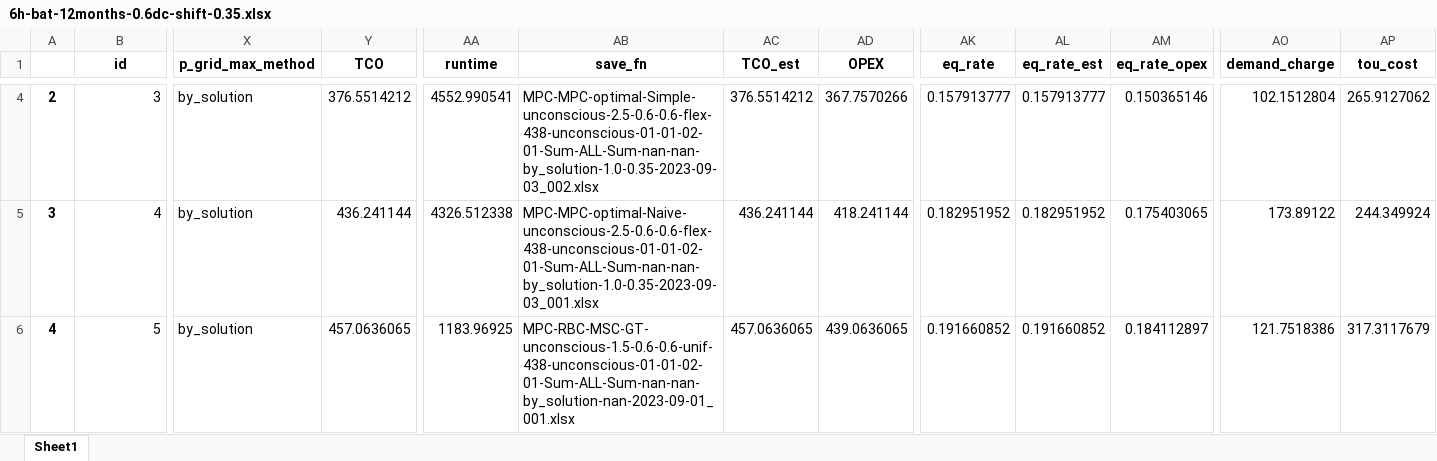
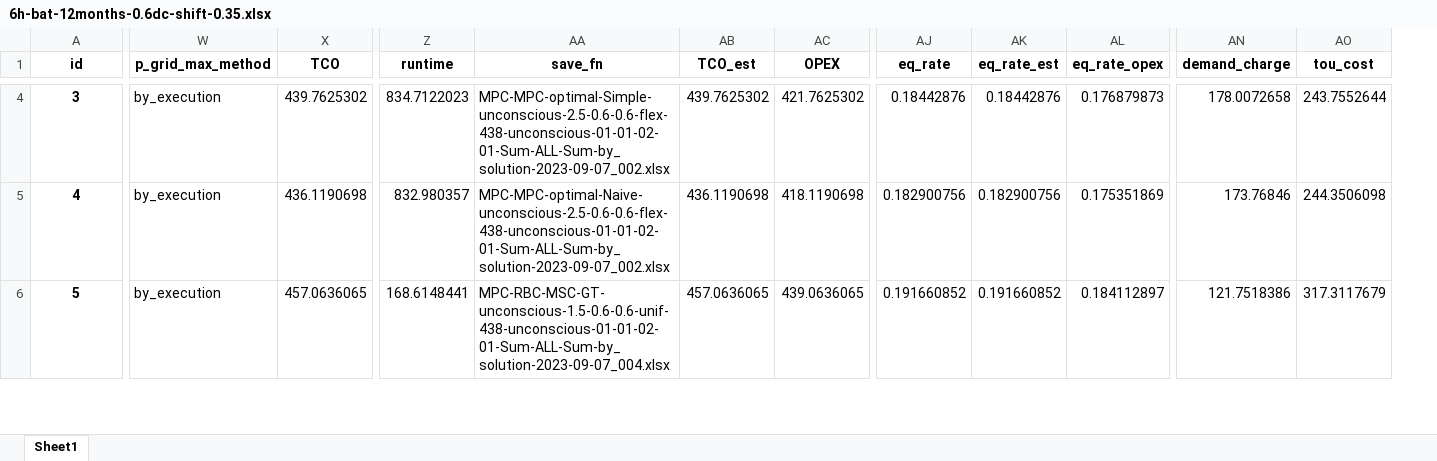
Before and after one commit to AarenLee07/Microgrid-Optimizer, an Excel workbook: output/experiments/thesis_topic3/6h-bat-12months-0.6dc-shift-0.35.xlsx, sheet Sheet1, drawn as a sheet; only a part is shown, gaps mark what is left out; values as stored, in another font and other column widths than the file's, no borders; removed rows and columns are numbered as before the commit, all else as after; the diff covers the shown part only; the diff names each change by its address in the sheet, - before the commit and + after, or states it on an @@ line.

```diff
--- a/output/experiments/thesis_topic3/6h-bat-12months-0.6dc-shift-0.35.xlsx (sheet Sheet1)
+++ b/output/experiments/thesis_topic3/6h-bat-12months-0.6dc-shift-0.35.xlsx (sheet Sheet1)
-column A, rows 4-6: 2 | 3 | 4
@@ A4:A6 bold: off → on, alignment: right → center @@
-W4:W6 (p_grid_max_method): by_solution
+W4:W6 (p_grid_max_method): by_execution
-X4 (TCO): 376.5514212
+X4 (TCO): 439.7625302
-Z4 (runtime): 4552.990541
+Z4 (runtime): 834.7122023
-AA4 (save_fn): MPC-MPC-optimal-Simple-unconscious-2.5-0.6-0.6-flex-438-unconscious-01-01-02-01-Sum-ALL-Sum-nan-nan-by_solution-1.0-0.35-2023-09-03_002.xlsx
+AA4 (save_fn): MPC-MPC-optimal-Simple-unconscious-2.5-0.6-0.6-flex-438-unconscious-01-01-02-01-Sum-ALL-Sum-by_solution-2023-09-07_002.xlsx
-AB4 (TCO_est): 376.5514212
+AB4 (TCO_est): 439.7625302
-AC4 (OPEX): 367.7570266
+AC4 (OPEX): 421.7625302
-AJ4 (eq_rate): 0.157913777
+AJ4 (eq_rate): 0.18442876
-AK4 (eq_rate_est): 0.157913777
+AK4 (eq_rate_est): 0.18442876
-AL4 (eq_rate_opex): 0.150365146
+AL4 (eq_rate_opex): 0.176879873
-AN4 (demand_charge): 102.1512804
+AN4 (demand_charge): 178.0072658
-AO4 (tou_cost): 265.9127062
+AO4 (tou_cost): 243.7552644
-X5 (TCO): 436.241144
+X5 (TCO): 436.1190698
-Z5 (runtime): 4326.512338
+Z5 (runtime): 832.980357
-AA5 (save_fn): MPC-MPC-optimal-Naive-unconscious-2.5-0.6-0.6-flex-438-unconscious-01-01-02-01-Sum-ALL-Sum-nan-nan-by_solution-1.0-0.35-2023-09-03_001.xlsx
+AA5 (save_fn): MPC-MPC-optimal-Naive-unconscious-2.5-0.6-0.6-flex-438-unconscious-01-01-02-01-Sum-ALL-Sum-by_solution-2023-09-07_002.xlsx
-AB5 (TCO_est): 436.241144
+AB5 (TCO_est): 436.1190698
-AC5 (OPEX): 418.241144
+AC5 (OPEX): 418.1190698
-AJ5 (eq_rate): 0.182951952
+AJ5 (eq_rate): 0.182900756
-AK5 (eq_rate_est): 0.182951952
+AK5 (eq_rate_est): 0.182900756
-AL5 (eq_rate_opex): 0.175403065
+AL5 (eq_rate_opex): 0.175351869
-AN5 (demand_charge): 173.89122
+AN5 (demand_charge): 173.76846
-AO5 (tou_cost): 244.349924
+AO5 (tou_cost): 244.3506098
-Z6 (runtime): 1183.96925
+Z6 (runtime): 168.6148441
-AA6 (save_fn): MPC-RBC-MSC-GT-unconscious-1.5-0.6-0.6-unif-438-unconscious-01-01-02-01-Sum-ALL-Sum-nan-nan-by_solution-nan-2023-09-01_001.xlsx
+AA6 (save_fn): MPC-RBC-MSC-GT-unconscious-1.5-0.6-0.6-unif-438-unconscious-01-01-02-01-Sum-ALL-Sum-by_solution-2023-09-07_004.xlsx
```
Also changed, not shown: 849 edited cells and cell formats elsewhere in this sheet, output/experiments/thesis_sensitivity/sensitive-bat-pv-minimize-cap2.xlsx, output/experiments/thesis_topic3/6h-bat-12months-0.6dc-shift-0.05.xlsx, 35 other files.
